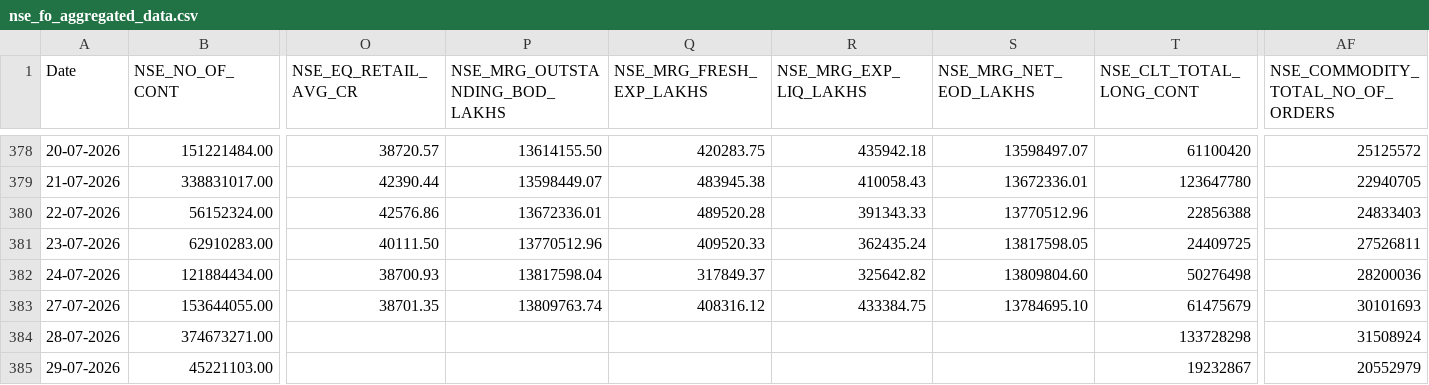
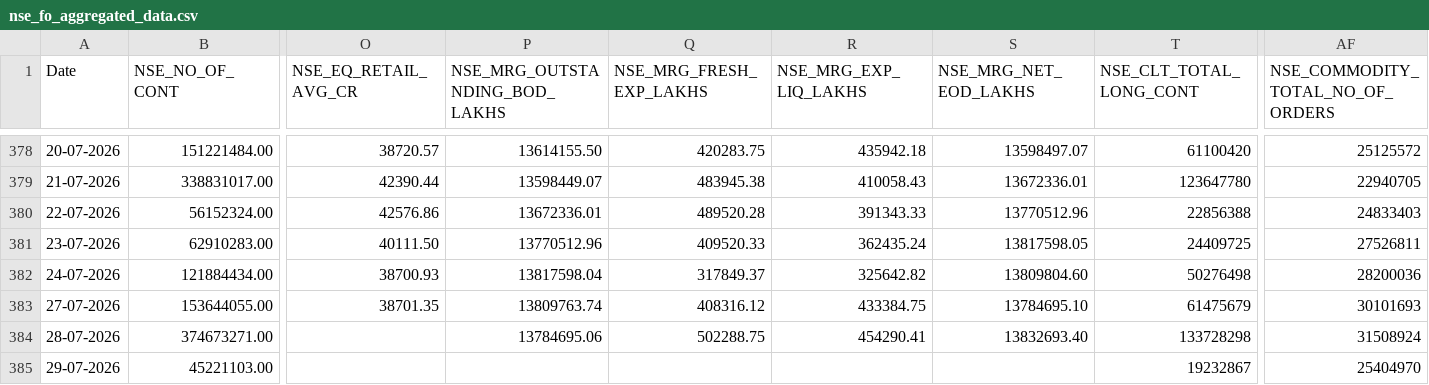
Before and after one commit to Rachitjainca/NSE-Industry-Feb-26, a CSV file: Data 1/nse_fo_aggregated_data.csv, drawn as a sheet; only a part is shown, gaps mark what is left out; the diff names each change by its address in the sheet, - before the commit and + after, or states it on an @@ line.

```diff
--- a/Data 1/nse_fo_aggregated_data.csv
+++ b/Data 1/nse_fo_aggregated_data.csv
-P384 (NSE_MRG_OUTSTANDING_BOD_LAKHS): (empty)
+P384 (NSE_MRG_OUTSTANDING_BOD_LAKHS): 13784695.06
-Q384 (NSE_MRG_FRESH_EXP_LAKHS): (empty)
+Q384 (NSE_MRG_FRESH_EXP_LAKHS): 502288.75
-R384 (NSE_MRG_EXP_LIQ_LAKHS): (empty)
+R384 (NSE_MRG_EXP_LIQ_LAKHS): 454290.41
-S384 (NSE_MRG_NET_EOD_LAKHS): (empty)
+S384 (NSE_MRG_NET_EOD_LAKHS): 13832693.40
-AF385 (NSE_COMMODITY_TOTAL_NO_OF_ORDERS): 20552979
+AF385 (NSE_COMMODITY_TOTAL_NO_OF_ORDERS): 25404970
```
Also changed, not shown: 2 other files.
